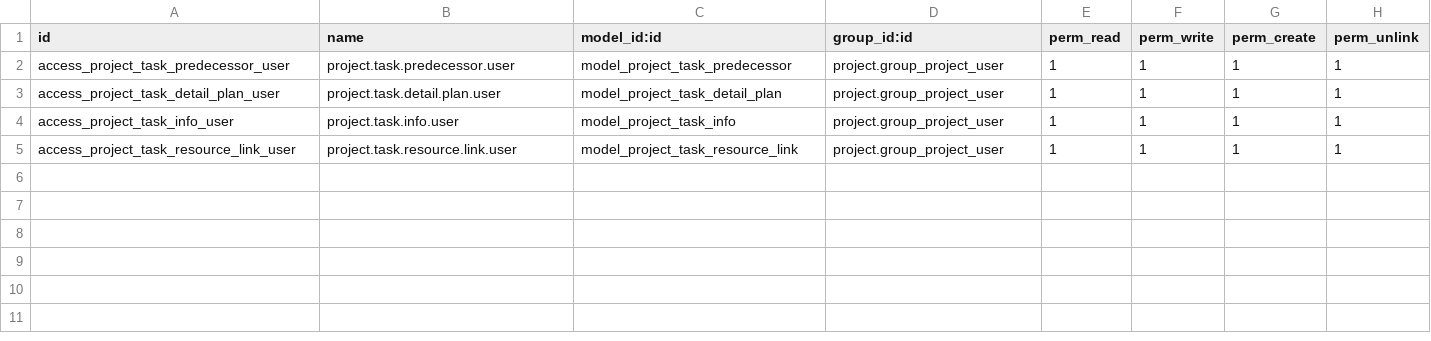
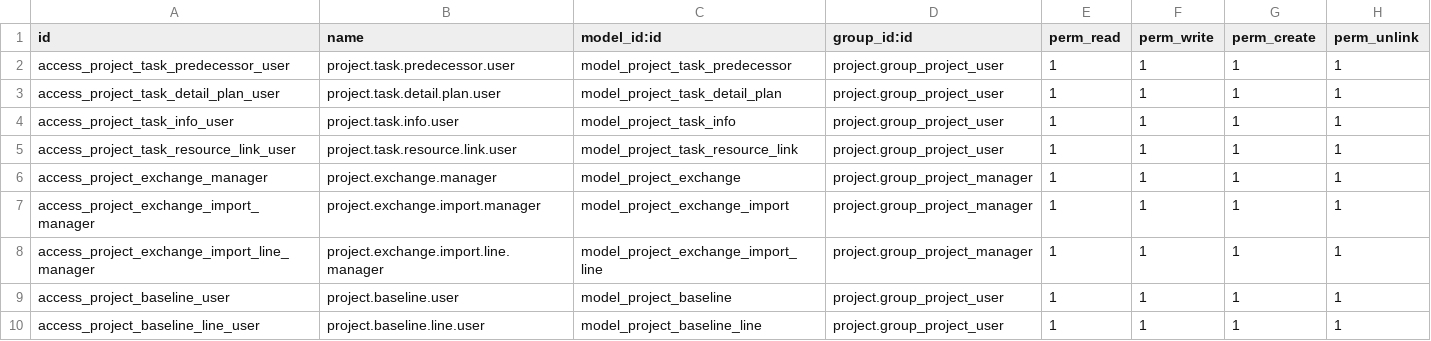
Before and after one commit to Dobtor/Project, a CSV file: dobtor_project/security/ir.model.access.csv, drawn as a sheet.

Commit message:
[IMP]dobtor_project：完成所有功能改版

```diff
--- a/dobtor_project/security/ir.model.access.csv
+++ b/dobtor_project/security/ir.model.access.csv
@@ -5 +5,6 @@ access_project_task_info_user,project.task.info.user,model_project_task_info,pro
 access_project_task_resource_link_user,project.task.resource.link.user,model_project_task_resource_link,project.group_project_user,1,1,1,1
+access_project_exchange_manager,project.exchange.manager,model_project_exchange,project.group_project_manager,1,1,1,1
+access_project_exchange_import_manager,project.exchange.import.manager,model_project_exchange_import,project.group_project_manager,1,1,1,1
+access_project_exchange_import_line_manager,project.exchange.import.line.manager,model_project_exchange_import_line,project.group_project_manager,1,1,1,1
+access_project_baseline_user,project.baseline.user,model_project_baseline,project.group_project_user,1,1,1,1
+access_project_baseline_line_user,project.baseline.line.user,model_project_baseline_line,project.group_project_user,1,1,1,1
```
Also changed, not shown: 41 other files.
